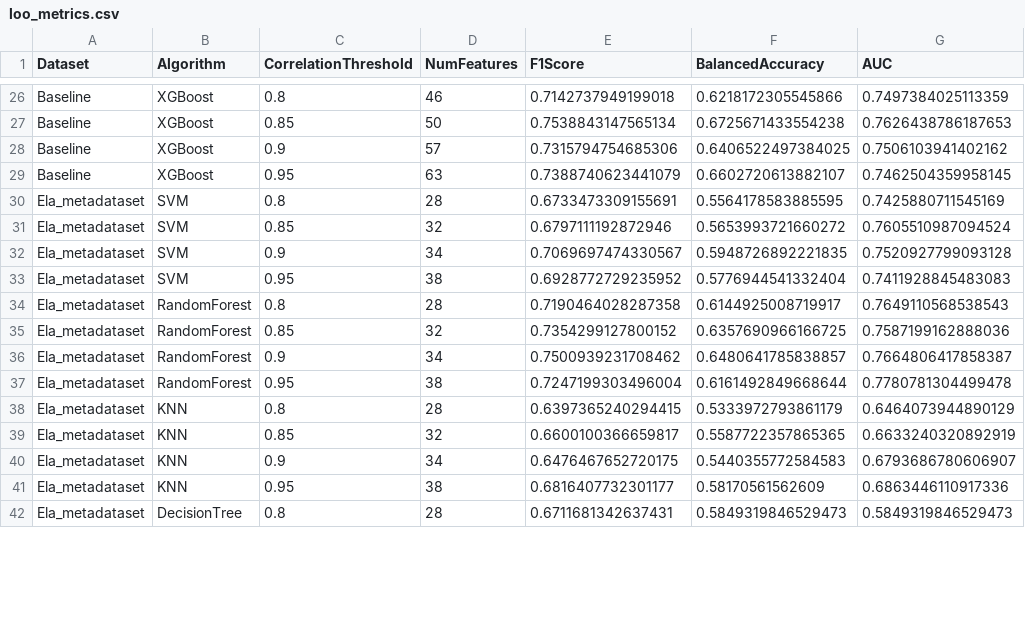
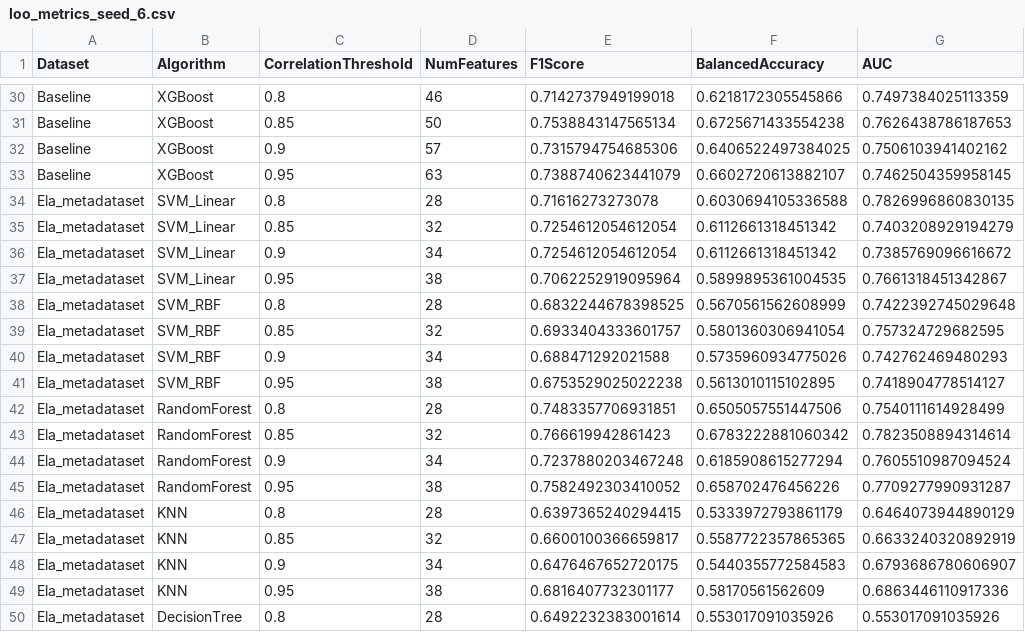
Before and after one commit to rgmantovani/ela_tuning, a CSV file: results/loo_metrics_seed_6.csv (was results/loo_metrics.csv), drawn as a sheet; only a part is shown, gaps mark what is left out; the diff covers the shown part only.

```diff
--- a/results/loo_metrics.csv
+++ b/results/loo_metrics_seed_6.csv
@@ -29,10 +33,14 @@ Baseline,XGBoost,0.9,57,0.7315794754685306,0.6406522497384025,0.7506103941402162
 Baseline,XGBoost,0.95,63,0.7388740623441079,0.6602720613882107,0.7462504359958145
-Ela_metadataset,SVM,0.8,28,0.6733473309155691,0.5564178583885595,0.7425880711545169
-Ela_metadataset,SVM,0.85,32,0.6797111192872946,0.5653993721660272,0.7605510987094524
-Ela_metadataset,SVM,0.9,34,0.7069697474330567,0.5948726892221835,0.7520927799093128
-Ela_metadataset,SVM,0.95,38,0.6928772729235952,0.5776944541332404,0.7411928845483083
-Ela_metadataset,RandomForest,0.8,28,0.7190464028287358,0.6144925008719917,0.7649110568538543
-Ela_metadataset,RandomForest,0.85,32,0.7354299127800152,0.6357690966166725,0.7587199162888036
-Ela_metadataset,RandomForest,0.9,34,0.7500939231708462,0.6480641785838857,0.7664806417858387
-Ela_metadataset,RandomForest,0.95,38,0.7247199303496004,0.6161492849668644,0.7780781304499478
+Ela_metadataset,SVM_Linear,0.8,28,0.71616273273078,0.6030694105336588,0.7826996860830135
+Ela_metadataset,SVM_Linear,0.85,32,0.7254612054612054,0.6112661318451342,0.7403208929194279
+Ela_metadataset,SVM_Linear,0.9,34,0.7254612054612054,0.6112661318451342,0.7385769096616672
+Ela_metadataset,SVM_Linear,0.95,38,0.7062252919095964,0.5899895361004535,0.7661318451342867
+Ela_metadataset,SVM_RBF,0.8,28,0.6832244678398525,0.5670561562608999,0.7422392745029648
+Ela_metadataset,SVM_RBF,0.85,32,0.6933404333601757,0.5801360306941054,0.757324729682595
+Ela_metadataset,SVM_RBF,0.9,34,0.688471292021588,0.5735960934775026,0.742762469480293
+Ela_metadataset,SVM_RBF,0.95,38,0.6753529025022238,0.5613010115102895,0.7418904778514127
+Ela_metadataset,RandomForest,0.8,28,0.7483357706931851,0.6505057551447506,0.7540111614928499
+Ela_metadataset,RandomForest,0.85,32,0.766619942861423,0.6783222881060342,0.7823508894314614
+Ela_metadataset,RandomForest,0.9,34,0.7237880203467248,0.6185908615277294,0.7605510987094524
+Ela_metadataset,RandomForest,0.95,38,0.7582492303410052,0.658702476456226,0.7709277990931287
 Ela_metadataset,KNN,0.8,28,0.6397365240294415,0.5333972793861179,0.6464073944890129
@@ -41,2 +49,2 @@ Ela_metadataset,KNN,0.9,34,0.6476467652720175,0.5440355772584583,0.6793686780606
 Ela_metadataset,KNN,0.95,38,0.6816407732301177,0.58170561562609,0.6863446110917336
-Ela_metadataset,DecisionTree,0.8,28,0.6711681342637431,0.5849319846529473,0.5849319846529473
+Ela_metadataset,DecisionTree,0.8,28,0.6492232383001614,0.553017091035926,0.553017091035926
```
Also changed, not shown: 4 added rows and 49 edited cells elsewhere in this file, 31 other files.
